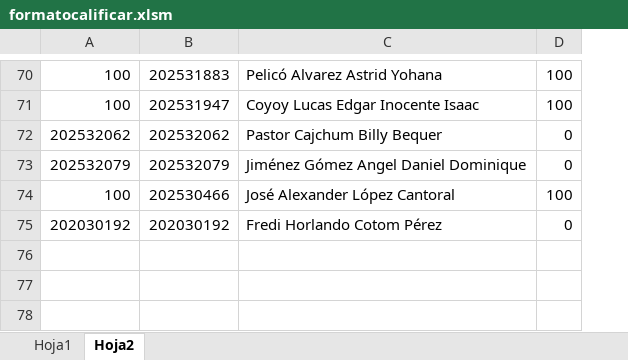
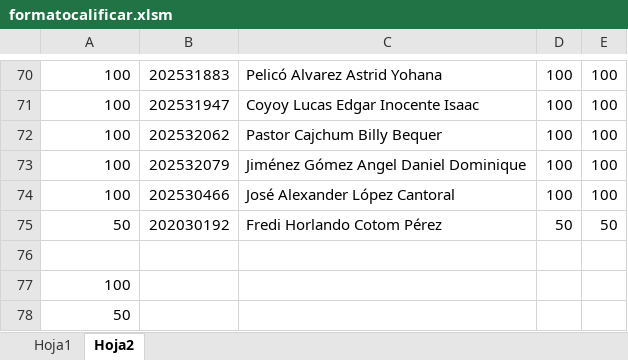
Before and after one commit to IvanRiveraU/gitPrimer-Semestre-25, an Excel workbook: Lab MB1 B/formatocalificar.xlsm, sheet Hoja2, drawn as a sheet; only a part is shown, gaps mark what is left out; values as stored, in another font and other column widths than the file's, no borders; addresses are those after the commit; the diff covers the shown part only; the diff names each change by its address in the sheet, - before the commit and + after, or states it on an @@ line.

```diff
--- a/Lab MB1 B/formatocalificar.xlsm (sheet Hoja2)
+++ b/Lab MB1 B/formatocalificar.xlsm (sheet Hoja2)
+column D, rows 70-75: 100 | 100 | 100 | 100 | 100 | 50
-A72: 202532062
+A72: 100
-E72:E73: 0
+E72:E73: 100
-A73: 202532079
+A73: 100
-A75: 202030192
+A75: 50
-E75: 0
+E75: 50
+row 76: (empty)
+row 77: 100
+row 78: 50
```
Also changed, not shown: 50 edited cells elsewhere in this sheet, formulas that keep their value, Lab MB1 B/listado 2.xlsx.
